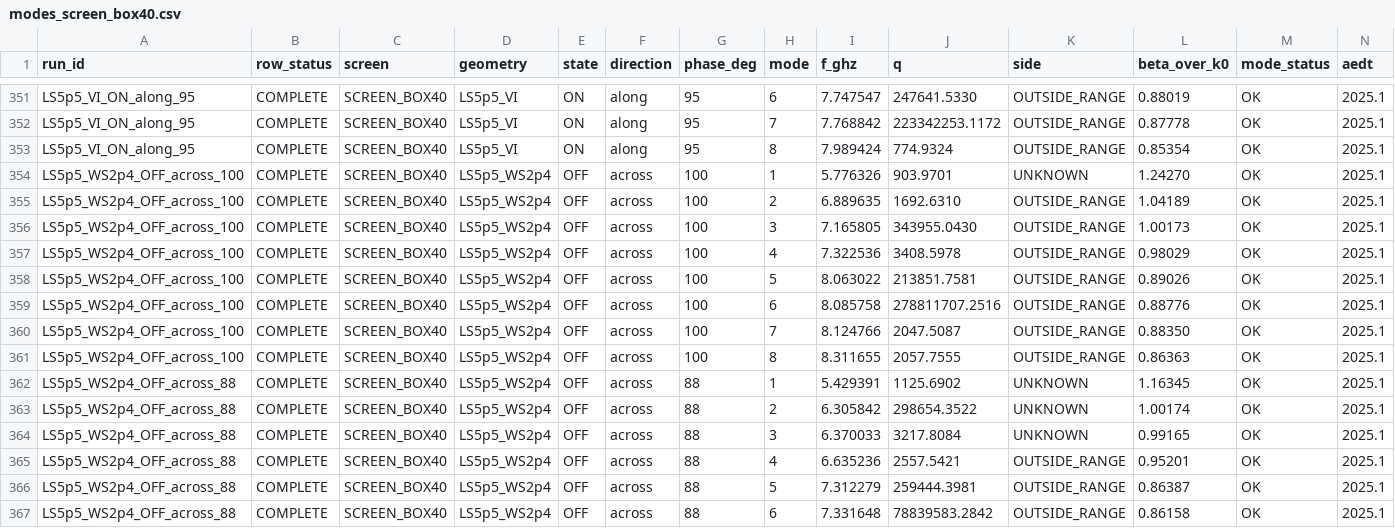
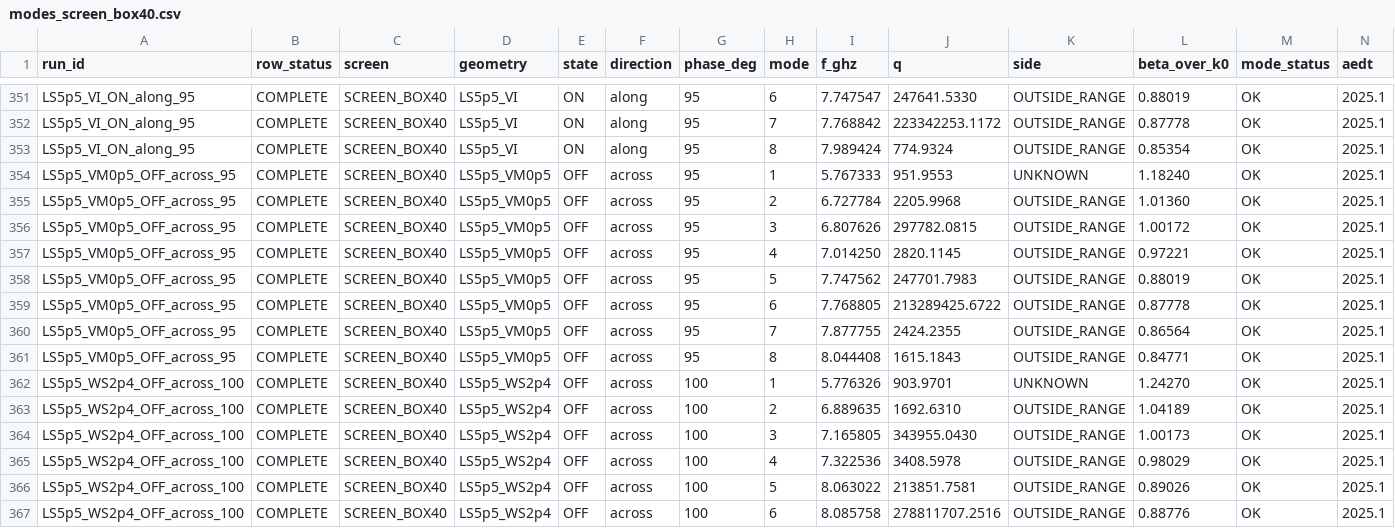
Before and after one commit to Bikash1208/lightweight_mom, a CSV file: results/sub6_cell_param/bar90_tune/modes_screen_box40.csv, drawn as a sheet; only a part is shown, gaps mark what is left out; the shorter side is filled out with more unchanged rows; rows hold the shown columns only; the diff names each change by its address in the sheet, - before the commit and + after, or states it on an @@ line.

```diff
--- a/results/sub6_cell_param/bar90_tune/modes_screen_box40.csv
+++ b/results/sub6_cell_param/bar90_tune/modes_screen_box40.csv
+row 354: LS5p5_VM0p5_OFF_across_95 | COMPLETE | SCREEN_BOX40 | LS5p5_VM0p5 | OFF | across | 95 | 1 | 5.767333 | 951.9553 | UNKNOWN | 1.18240 | OK | 2025.1
+row 355: LS5p5_VM0p5_OFF_across_95 | COMPLETE | SCREEN_BOX40 | LS5p5_VM0p5 | OFF | across | 95 | 2 | 6.727784 | 2205.9968 | OUTSIDE_RANGE | 1.01360 | OK | 2025.1
+row 356: LS5p5_VM0p5_OFF_across_95 | COMPLETE | SCREEN_BOX40 | LS5p5_VM0p5 | OFF | across | 95 | 3 | 6.807626 | 297782.0815 | OUTSIDE_RANGE | 1.00172 | OK | 2025.1
+row 357: LS5p5_VM0p5_OFF_across_95 | COMPLETE | SCREEN_BOX40 | LS5p5_VM0p5 | OFF | across | 95 | 4 | 7.014250 | 2820.1145 | OUTSIDE_RANGE | 0.97221 | OK | 2025.1
+row 358: LS5p5_VM0p5_OFF_across_95 | COMPLETE | SCREEN_BOX40 | LS5p5_VM0p5 | OFF | across | 95 | 5 | 7.747562 | 247701.7983 | OUTSIDE_RANGE | 0.88019 | OK | 2025.1
+row 359: LS5p5_VM0p5_OFF_across_95 | COMPLETE | SCREEN_BOX40 | LS5p5_VM0p5 | OFF | across | 95 | 6 | 7.768805 | 213289425.6722 | OUTSIDE_RANGE | 0.87778 | OK | 2025.1
+row 360: LS5p5_VM0p5_OFF_across_95 | COMPLETE | SCREEN_BOX40 | LS5p5_VM0p5 | OFF | across | 95 | 7 | 7.877755 | 2424.2355 | OUTSIDE_RANGE | 0.86564 | OK | 2025.1
+row 361: LS5p5_VM0p5_OFF_across_95 | COMPLETE | SCREEN_BOX40 | LS5p5_VM0p5 | OFF | across | 95 | 8 | 8.044408 | 1615.1843 | OUTSIDE_RANGE | 0.84771 | OK | 2025.1
```
